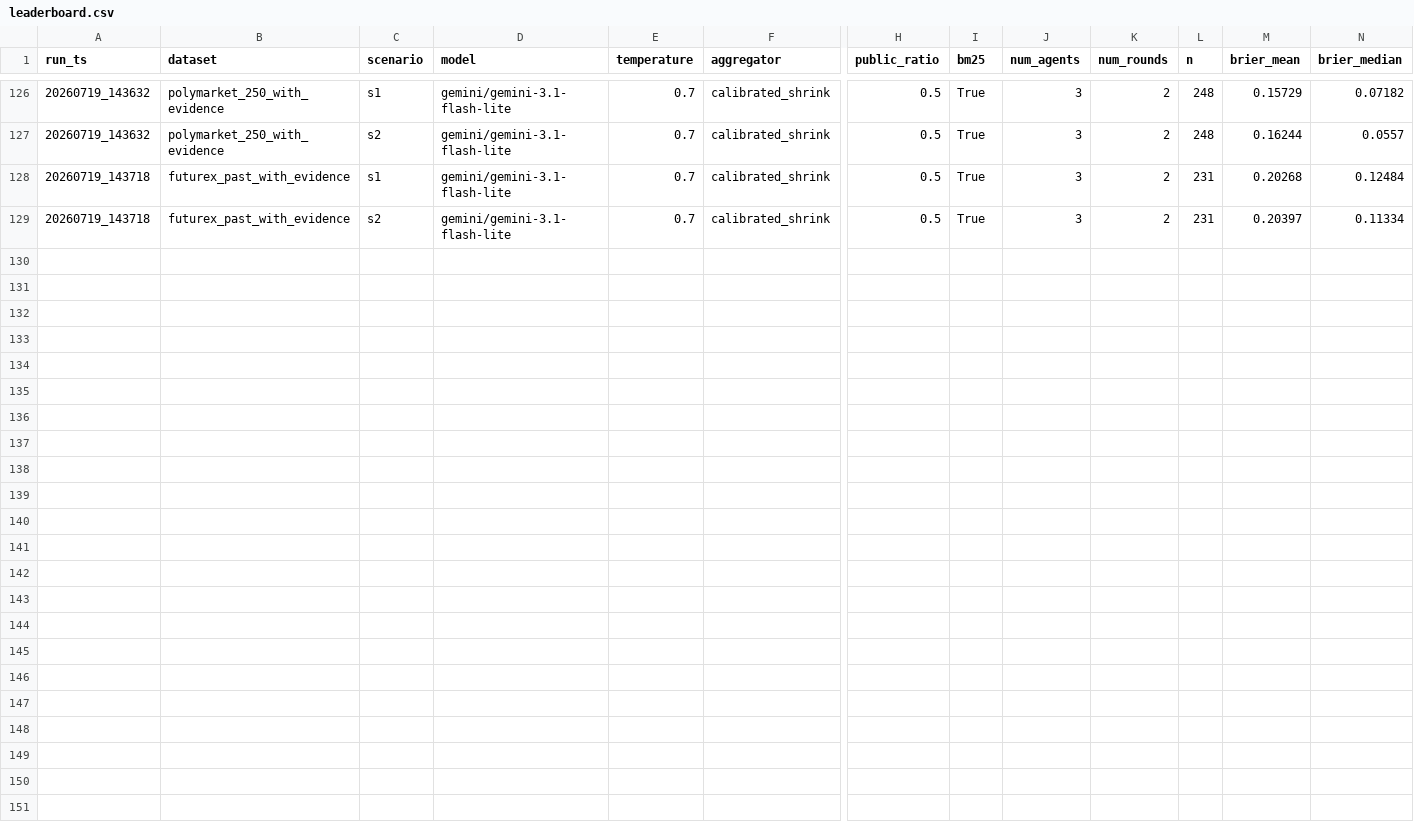
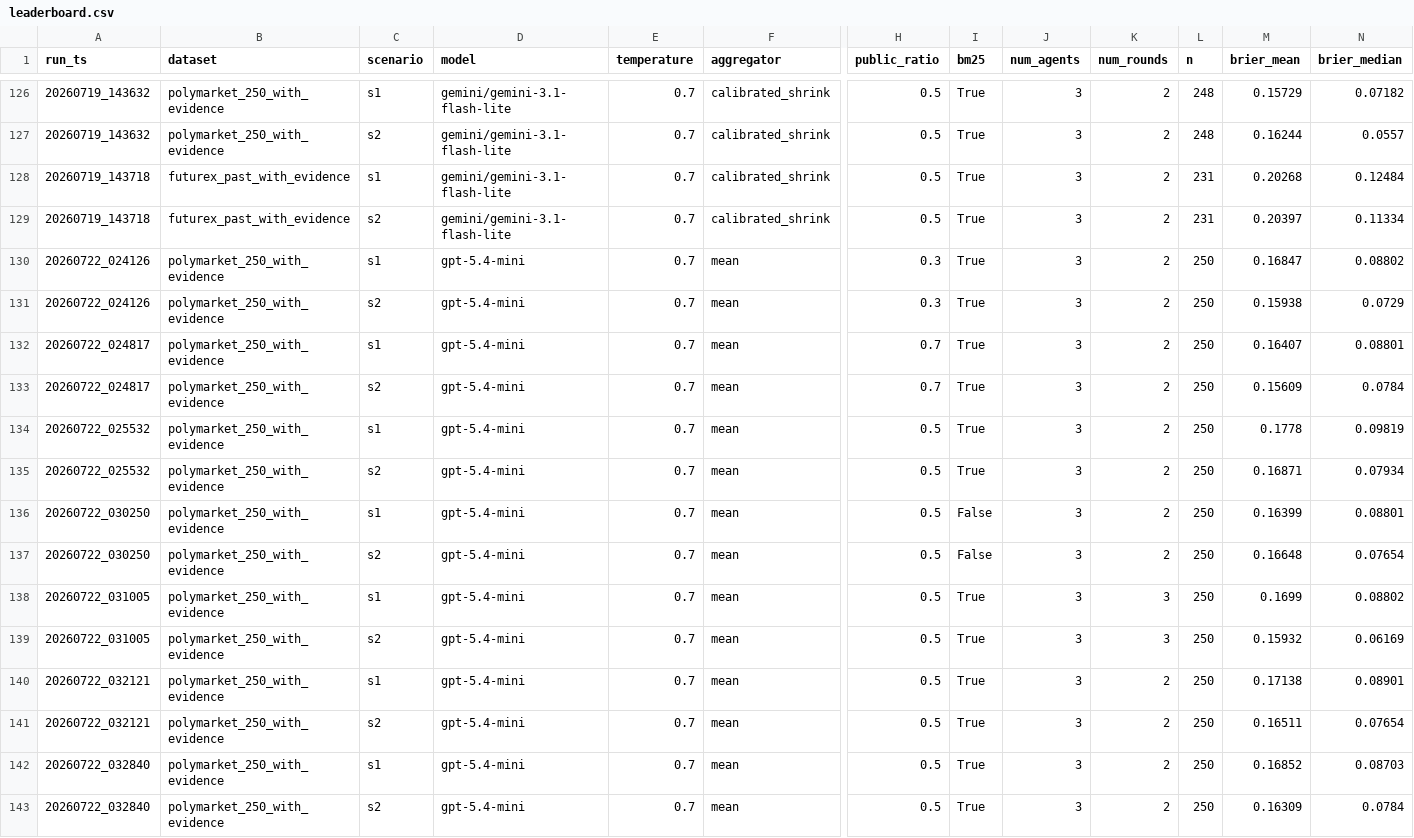
Before and after one commit to shadowfall09/PolymktSim, a CSV file: data/results/leaderboard.csv, drawn as a sheet; only a part is shown, gaps mark what is left out; rows hold the shown columns only; the diff names each change by its address in the sheet, - before the commit and + after, or states it on an @@ line.

Commit message:
update results

```diff
--- a/data/results/leaderboard.csv
+++ b/data/results/leaderboard.csv
+row 130: 20260722_024126 | polymarket_250_with_evidence | s1 | gpt-5.4-mini | 0.7 | mean | 0.3 | True | 3 | 2 | 250 | 0.16847 | 0.08802
+row 131: 20260722_024126 | polymarket_250_with_evidence | s2 | gpt-5.4-mini | 0.7 | mean | 0.3 | True | 3 | 2 | 250 | 0.15938 | 0.0729
+row 132: 20260722_024817 | polymarket_250_with_evidence | s1 | gpt-5.4-mini | 0.7 | mean | 0.7 | True | 3 | 2 | 250 | 0.16407 | 0.08801
+row 133: 20260722_024817 | polymarket_250_with_evidence | s2 | gpt-5.4-mini | 0.7 | mean | 0.7 | True | 3 | 2 | 250 | 0.15609 | 0.0784
+row 134: 20260722_025532 | polymarket_250_with_evidence | s1 | gpt-5.4-mini | 0.7 | mean | 0.5 | True | 3 | 2 | 250 | 0.1778 | 0.09819
+row 135: 20260722_025532 | polymarket_250_with_evidence | s2 | gpt-5.4-mini | 0.7 | mean | 0.5 | True | 3 | 2 | 250 | 0.16871 | 0.07934
+row 136: 20260722_030250 | polymarket_250_with_evidence | s1 | gpt-5.4-mini | 0.7 | mean | 0.5 | False | 3 | 2 | 250 | 0.16399 | 0.08801
+row 137: 20260722_030250 | polymarket_250_with_evidence | s2 | gpt-5.4-mini | 0.7 | mean | 0.5 | False | 3 | 2 | 250 | 0.16648 | 0.07654
+row 138: 20260722_031005 | polymarket_250_with_evidence | s1 | gpt-5.4-mini | 0.7 | mean | 0.5 | True | 3 | 3 | 250 | 0.1699 | 0.08802
+row 139: 20260722_031005 | polymarket_250_with_evidence | s2 | gpt-5.4-mini | 0.7 | mean | 0.5 | True | 3 | 3 | 250 | 0.15932 | 0.06169
+row 140: 20260722_032121 | polymarket_250_with_evidence | s1 | gpt-5.4-mini | 0.7 | mean | 0.5 | True | 3 | 2 | 250 | 0.17138 | 0.08901
+row 141: 20260722_032121 | polymarket_250_with_evidence | s2 | gpt-5.4-mini | 0.7 | mean | 0.5 | True | 3 | 2 | 250 | 0.16511 | 0.07654
+row 142: 20260722_032840 | polymarket_250_with_evidence | s1 | gpt-5.4-mini | 0.7 | mean | 0.5 | True | 3 | 2 | 250 | 0.16852 | 0.08703
+row 143: 20260722_032840 | polymarket_250_with_evidence | s2 | gpt-5.4-mini | 0.7 | mean | 0.5 | True | 3 | 2 | 250 | 0.16309 | 0.0784
```
Also changed, not shown: 49 other files.
